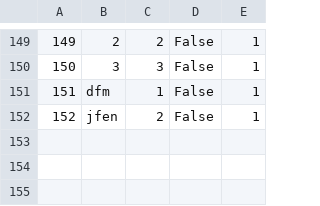
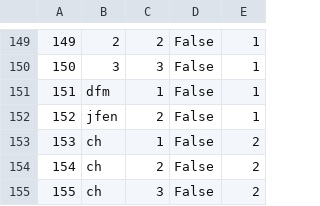
Before and after one commit to mil184/SIMS-tim-B, a CSV file: SIMS-Initial-Project-main/InitialProject/InitialProject/Resources/Data/checkpoints.csv, drawn as a sheet; only a part is shown, gaps mark what is left out.

```diff
--- a/SIMS-Initial-Project-main/InitialProject/InitialProject/Resources/Data/checkpoints.csv
+++ b/SIMS-Initial-Project-main/InitialProject/InitialProject/Resources/Data/checkpoints.csv
@@ -152 +152,4 @@
 152|jfen|2|False|1
+153|ch|1|False|2
+154|ch|2|False|2
+155|ch|3|False|2
```
Also changed, not shown: SIMS-Initial-Project-main/InitialProject/InitialProject/Resources/Data/images.csv, SIMS-Initial-Project-main/InitialProject/InitialProject/Resources/Data/tourRequests.csv, 5 other files.
